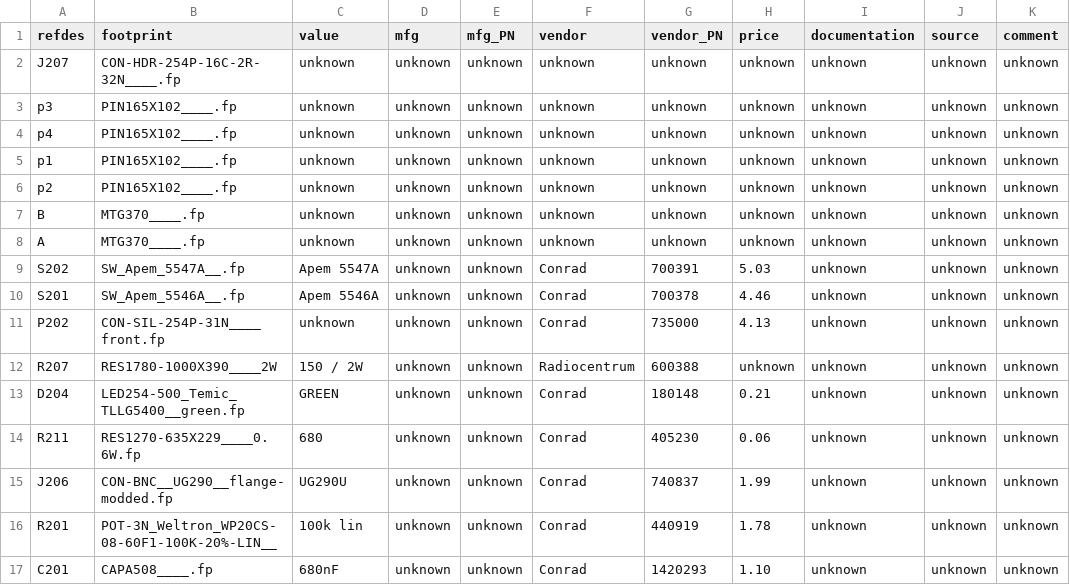
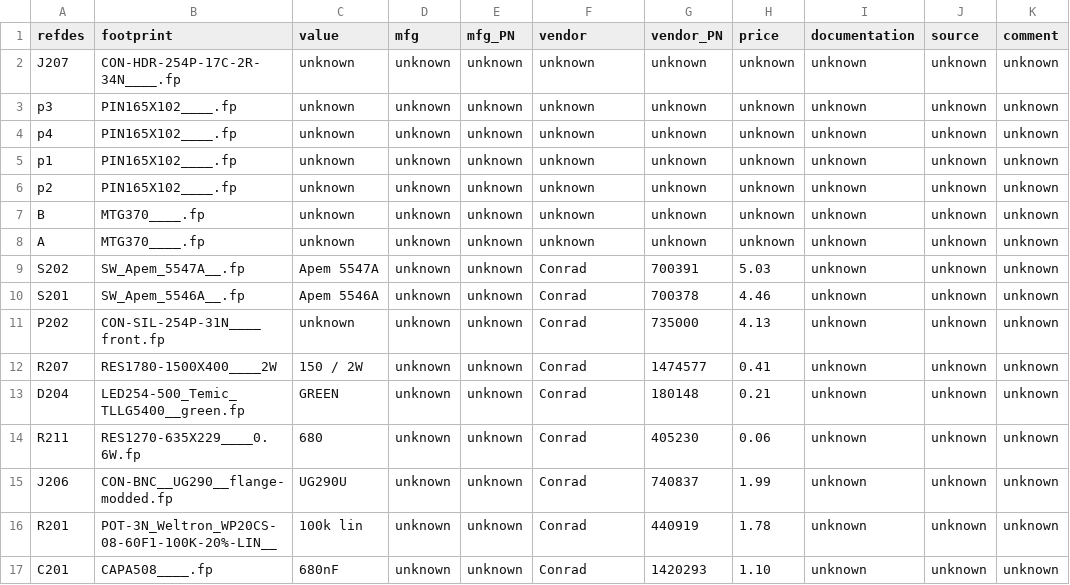
Before and after one commit to lambert/26, a CSV file: ecad/gschem/BOM/26.002.00.01.01.sch.csv, drawn as a sheet.

```diff
--- a/ecad/gschem/BOM/26.002.00.01.01.sch.csv
+++ b/ecad/gschem/BOM/26.002.00.01.01.sch.csv
@@ -1,3 +1,3 @@
 refdes	footprint	value	mfg	mfg_PN	vendor	vendor_PN	price	documentation	source	comment	
-J207	CON-HDR-254P-16C-2R-32N____.fp	unknown	unknown	unknown	unknown	unknown	unknown	unknown	unknown	unknown	
+J207	CON-HDR-254P-17C-2R-34N____.fp	unknown	unknown	unknown	unknown	unknown	unknown	unknown	unknown	unknown	
 p3	PIN165X102____.fp	unknown	unknown	unknown	unknown	unknown	unknown	unknown	unknown	unknown	
@@ -11,3 +11,3 @@ S201	SW_Apem_5546A__.fp	Apem 5546A	unknown	unknown	Conrad	700378	4.46	unknown	un
 P202	CON-SIL-254P-31N____front.fp	unknown	unknown	unknown	Conrad	735000	4.13	unknown	unknown	unknown	
-R207	RES1780-1000X390____2W	150 / 2W	unknown	unknown	Radiocentrum	600388	unknown	unknown	unknown	unknown	
+R207	RES1780-1500X400____2W	150 / 2W	unknown	unknown	Conrad	1474577	0.41	unknown	unknown	unknown	
 D204	LED254-500_Temic_TLLG5400__green.fp	GREEN	unknown	unknown	Conrad	180148	0.21	unknown	unknown	unknown	
```
Also changed, not shown: 22 other files.
